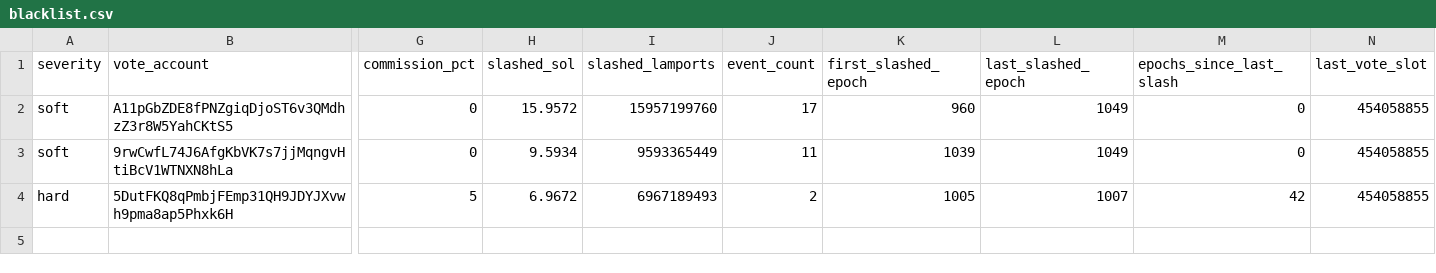
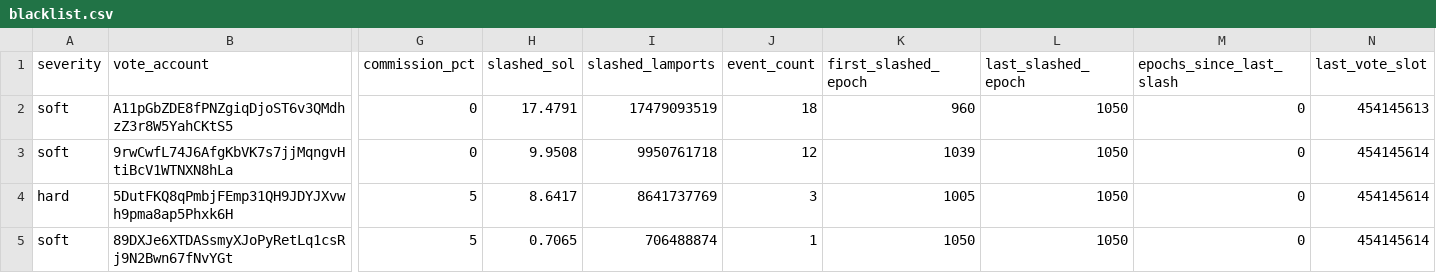
Before and after one commit to ryanSherry/marinade_blacklist, a CSV file: data/blacklist.csv, drawn as a sheet; only a part is shown, gaps mark what is left out; rows hold the shown columns only; the diff names each change by its address in the sheet, - before the commit and + after, or states it on an @@ line.

```diff
--- a/data/blacklist.csv
+++ b/data/blacklist.csv
-H2 (slashed_sol): 15.9572
+H2 (slashed_sol): 17.4791
-I2 (slashed_lamports): 15957199760
+I2 (slashed_lamports): 17479093519
-J2 (event_count): 17
+J2 (event_count): 18
-L2:L3 (last_slashed_epoch): 1049
+L2:L3 (last_slashed_epoch): 1050
-N2 (last_vote_slot): 454058855
+N2 (last_vote_slot): 454145613
-H3 (slashed_sol): 9.5934
+H3 (slashed_sol): 9.9508
-I3 (slashed_lamports): 9593365449
+I3 (slashed_lamports): 9950761718
-J3 (event_count): 11
+J3 (event_count): 12
-N3:N4 (last_vote_slot): 454058855
+N3:N4 (last_vote_slot): 454145614
-H4 (slashed_sol): 6.9672
+H4 (slashed_sol): 8.6417
-I4 (slashed_lamports): 6967189493
+I4 (slashed_lamports): 8641737769
-J4 (event_count): 2
+J4 (event_count): 3
-L4 (last_slashed_epoch): 1007
+L4 (last_slashed_epoch): 1050
-M4 (epochs_since_last_slash): 42
+M4 (epochs_since_last_slash): 0
+row 5: soft | 89DXJe6XTDASsmyXJoPyRetLq1csRj9N2Bwn67fNvYGt | 5 | 0.7065 | 706488874 | 1 | 1050 | 1050 | 0 | 454145614
```
Also changed, not shown: 11 other files.
